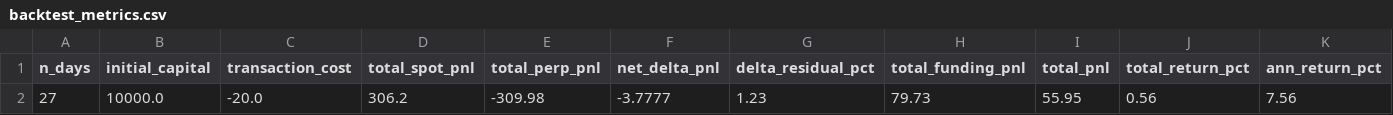
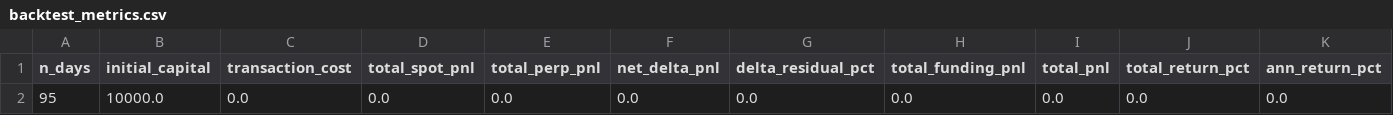
Before and after one commit to SAGISaiKrishna/crypto-arbitrage-strategy, a CSV file: output/tables/backtest_metrics.csv, drawn as a sheet; only a part is shown; removed rows and columns are numbered as before the commit, all else as after; rows hold the shown columns only; the diff names each change by its address in the sheet, - before the commit and + after, or states it on an @@ line.

```diff
--- a/output/tables/backtest_metrics.csv
+++ b/output/tables/backtest_metrics.csv
-row 2: 27 | 10000.0 | -20.0 | 306.2 | -309.98 | -3.7777 | 1.23 | 79.73 | 55.95 | 0.56 | 7.56
+row 2: 95 | 10000.0 | 0.0 | 0.0 | 0.0 | 0.0 | 0.0 | 0.0 | 0.0 | 0.0 | 0.0
```
Also changed, not shown: 11 other files.
